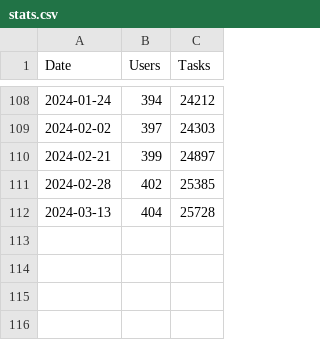
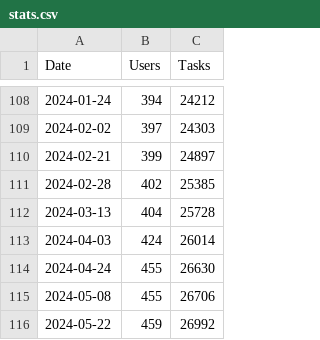
Before and after one commit to turingaicloud/homepage, a CSV file: stats.csv, drawn as a sheet; only a part is shown, gaps mark what is left out.

Commit message:
Update stats.csv

```diff
--- a/stats.csv
+++ b/stats.csv
@@ -112 +112,5 @@ Date,Users,Tasks
 2024-03-13,404,25728
+2024-04-03,424,26014
+2024-04-24,455,26630
+2024-05-08,455,26706
+2024-05-22,459,26992
```
